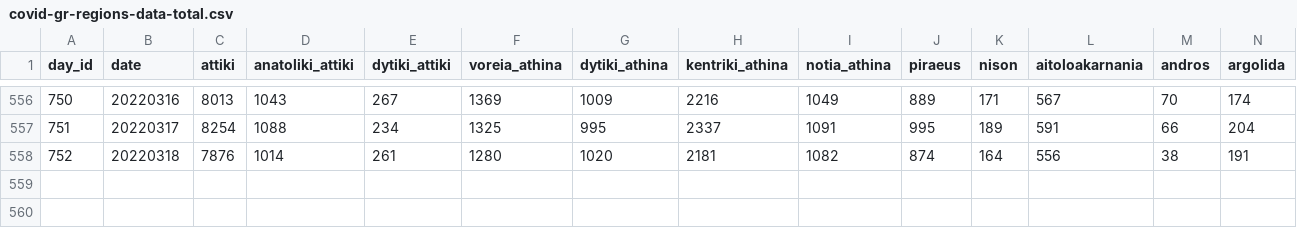
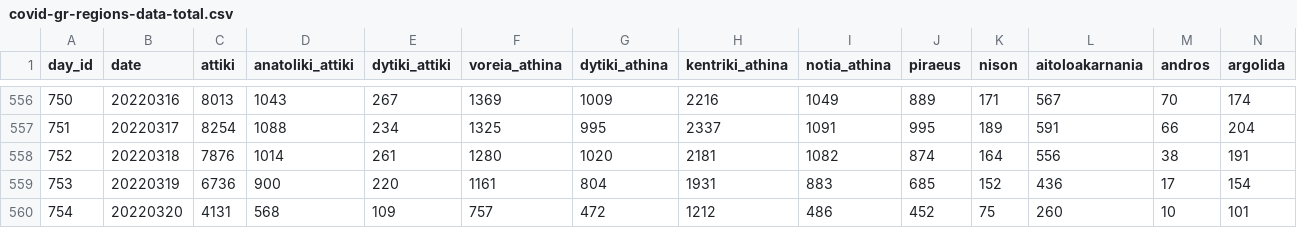
Before and after one commit to codeuxius/covideld, a CSV file: covid-gr-regions-data-total.csv, drawn as a sheet; only a part is shown, gaps mark what is left out; rows hold the shown columns only; the diff names each change by its address in the sheet, - before the commit and + after, or states it on an @@ line.

```diff
--- a/covid-gr-regions-data-total.csv
+++ b/covid-gr-regions-data-total.csv
+row 559: 753 | 20220319 | 6736 | 900 | 220 | 1161 | 804 | 1931 | 883 | 685 | 152 | 436 | 17 | 154
+row 560: 754 | 20220320 | 4131 | 568 | 109 | 757 | 472 | 1212 | 486 | 452 | 75 | 260 | 10 | 101
```
Also changed, not shown: covid-gr-daily-data.csv, 2 other files.
